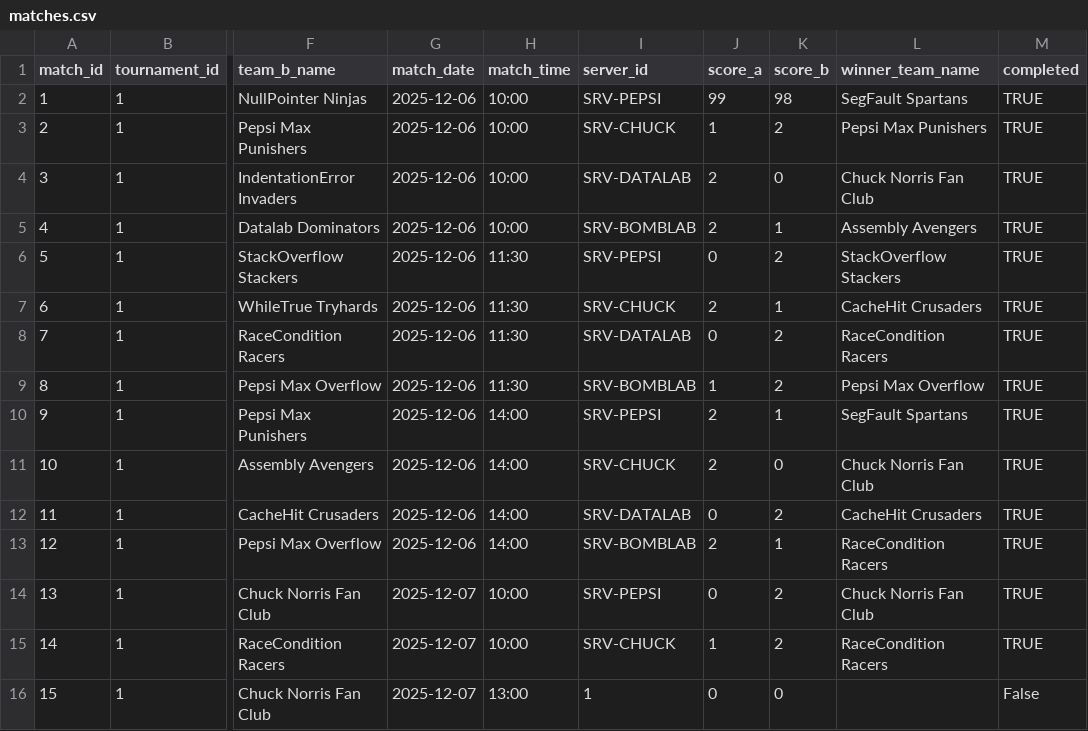
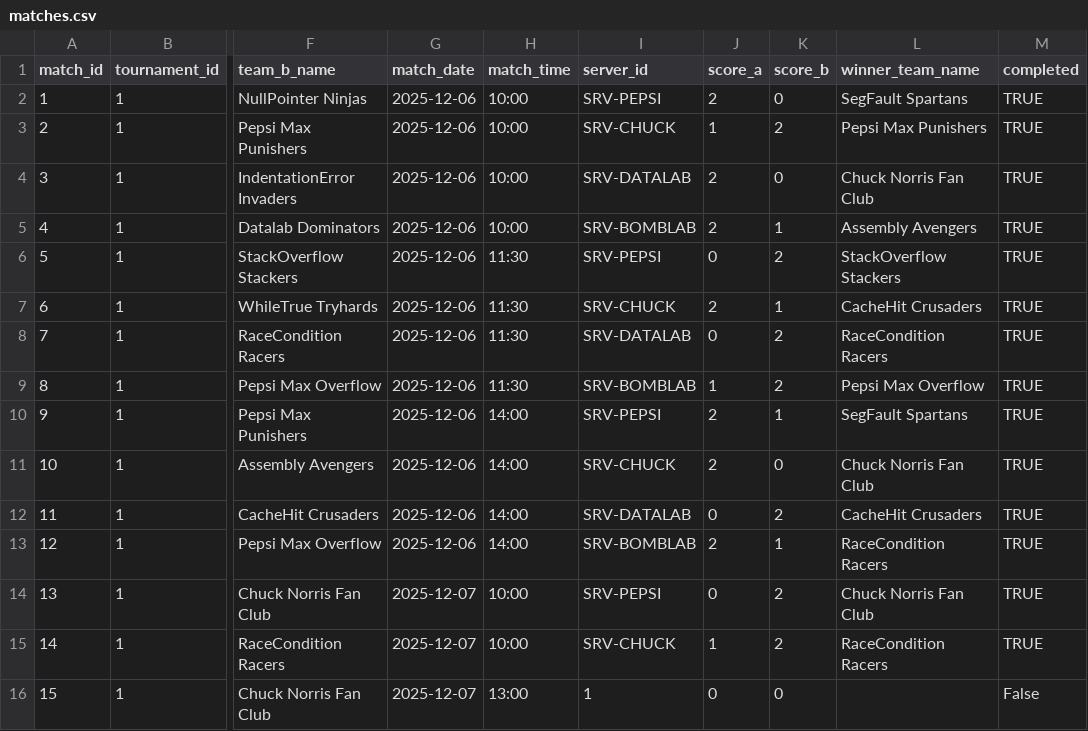
Before and after one commit to SteinarHelgi/esport_cup, a CSV file: Data/matches.csv, drawn as a sheet; only a part is shown, gaps mark what is left out; the diff names each change by its address in the sheet, - before the commit and + after, or states it on an @@ line.

```diff
--- a/Data/matches.csv
+++ b/Data/matches.csv
-J2 (score_a): 99
+J2 (score_a): 2
-K2 (score_b): 98
+K2 (score_b): 0
```
Also changed, not shown: 11 other files.
